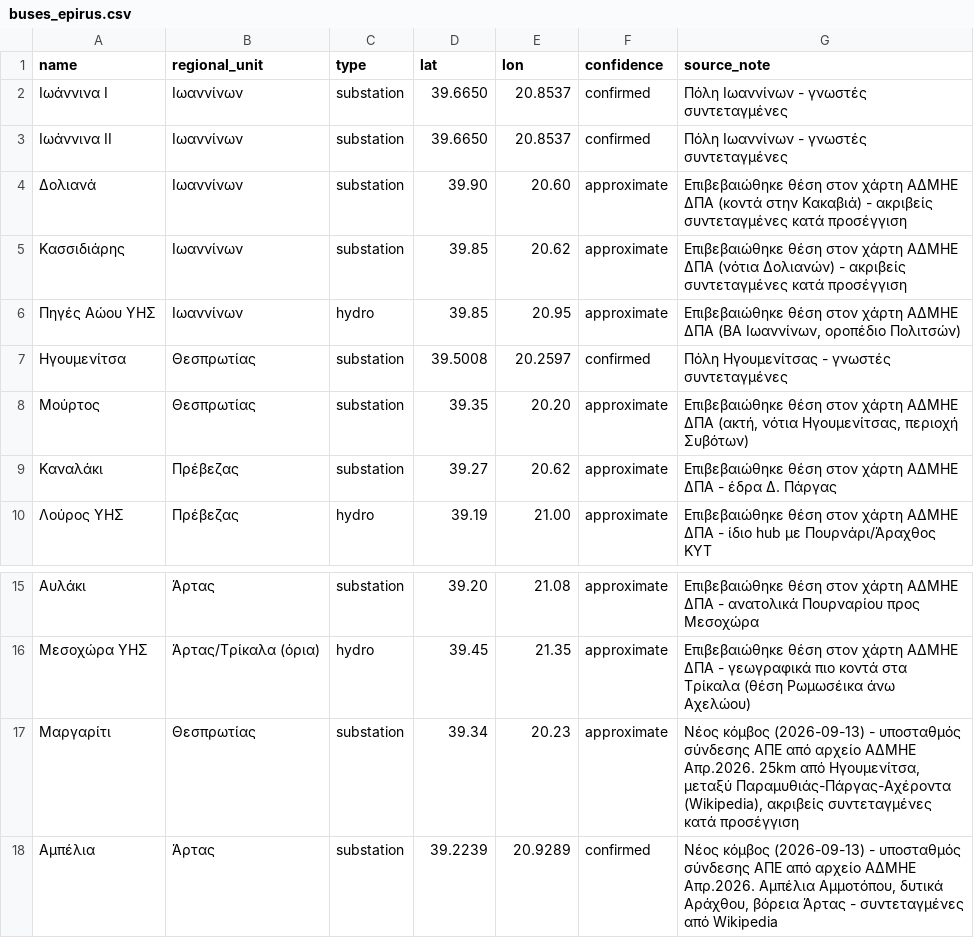
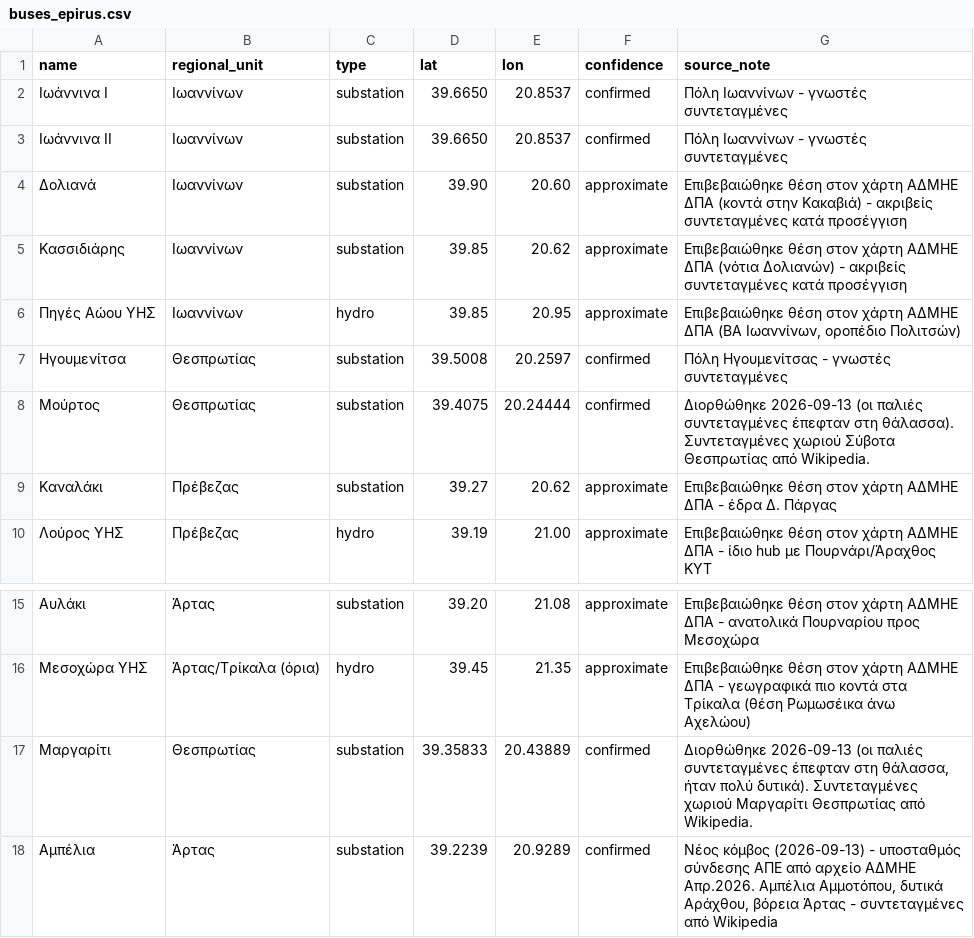
Before and after one commit to dimkios/pypsa_epirus_gr, a CSV file: data/processed/buses_epirus.csv, drawn as a sheet; only a part is shown, gaps mark what is left out.

```diff
--- a/data/processed/buses_epirus.csv
+++ b/data/processed/buses_epirus.csv
@@ -7,3 +7,3 @@ name,regional_unit,type,lat,lon,confidence,source_note
 Ηγουμενίτσα,Θεσπρωτίας,substation,39.5008,20.2597,confirmed,Πόλη Ηγουμενίτσας - γνωστές συντεταγμένες
-Μούρτος,Θεσπρωτίας,substation,39.35,20.20,approximate,"Επιβεβαιώθηκε θέση στον χάρτη ΑΔΜΗΕ ΔΠΑ (ακτή, νότια Ηγουμενίτσας, περιοχή Συβότων)"
+Μούρτος,Θεσπρωτίας,substation,39.4075,20.24444,confirmed,"Διορθώθηκε 2026-09-13 (οι παλιές συντεταγμένες έπεφταν στη θάλασσα). Συντεταγμένες χωριού Σύβοτα Θεσπρωτίας από Wikipedia."
 Καναλάκι,Πρέβεζας,substation,39.27,20.62,approximate,Επιβεβαιώθηκε θέση στον χάρτη ΑΔΜΗΕ ΔΠΑ - έδρα Δ. Πάργας
@@ -16,3 +16,3 @@ name,regional_unit,type,lat,lon,confidence,source_note
 Μεσοχώρα ΥΗΣ,Άρτας/Τρίκαλα (όρια),hydro,39.45,21.35,approximate,Επιβεβαιώθηκε θέση στον χάρτη ΑΔΜΗΕ ΔΠΑ - γεωγραφικά πιο κοντά στα Τρίκαλα (θέση Ρωμωσέικα άνω Αχελώου)
-Μαργαρίτι,Θεσπρωτίας,substation,39.34,20.23,approximate,"Νέος κόμβος (2026-09-13) - υποσταθμός σύνδεσης ΑΠΕ από αρχείο ΑΔΜΗΕ Απρ.2026. 25km από Ηγουμενίτσα, μεταξύ Παραμυθιάς-Πάργας-Αχέροντα (Wikipedia), ακριβείς συντεταγμένες κατά προσέγγιση"
+Μαργαρίτι,Θεσπρωτίας,substation,39.35833,20.43889,confirmed,"Διορθώθηκε 2026-09-13 (οι παλιές συντεταγμένες έπεφταν στη θάλασσα, ήταν πολύ δυτικά). Συντεταγμένες χωριού Μαργαρίτι Θεσπρωτίας από Wikipedia."
 Αμπέλια,Άρτας,substation,39.2239,20.9289,confirmed,"Νέος κόμβος (2026-09-13) - υποσταθμός σύνδεσης ΑΠΕ από αρχείο ΑΔΜΗΕ Απρ.2026. Αμπέλια Αμμοτόπου, δυτικά Αράχθου, βόρεια Άρτας - συντεταγμένες από Wikipedia"
```
